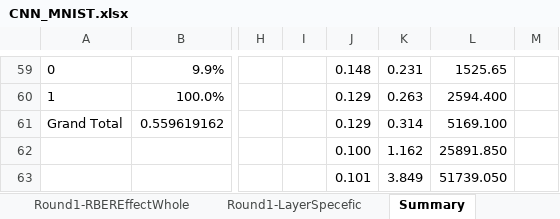
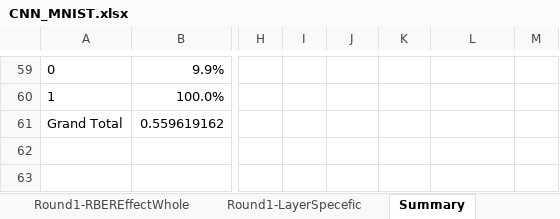
Before and after one commit to Jponader/MILR-Nueral-Network, an Excel workbook: Testing/CNN_MNIST/data2/CNN_MNIST.xlsx, sheet Summary, drawn as a sheet; only a part is shown, gaps mark what is left out; values as stored, in another font and other column widths than the file's, no borders; charts and pictures and table styles not drawn; rows hold the shown columns only; the diff covers the shown part only; the diff names each change by its address in the sheet, - before the commit and + after, or states it on an @@ line.

```diff
--- a/Testing/CNN_MNIST/data2/CNN_MNIST.xlsx (sheet Summary)
+++ b/Testing/CNN_MNIST/data2/CNN_MNIST.xlsx (sheet Summary)
-J59: 0.148
+J59: (empty)
-K59: 0.231
+K59: (empty)
-L59: 1525.65
+L59: (empty)
-J60:J61: 0.129
+J60:J61: (empty)
-K60: 0.263
+K60: (empty)
-L60: 2594.400
+L60: (empty)
-K61: 0.314
+K61: (empty)
-L61: 5169.100
+L61: (empty)
-row 62:  |  |  |  | 0.100 | 1.162 | 25891.850
-row 63:  |  |  |  | 0.101 | 3.849 | 51739.050
```
Also changed, not shown: 42 edited cells elsewhere in this sheet, charts or pictures, Testing/CNN_Cifar-10/data2/CNN_CIFAR-10.xlsx, Testing/CNN_Cifar-100/data2/CNN_CIFAR-10B.xlsx, 20 other files.
